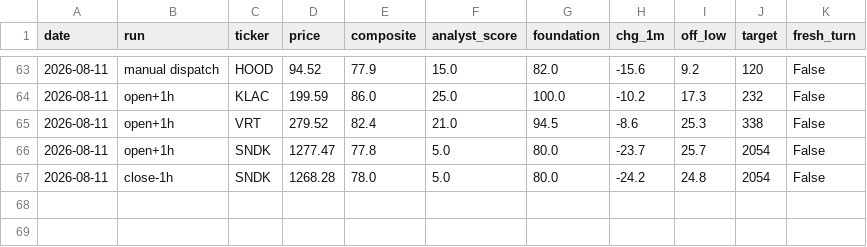
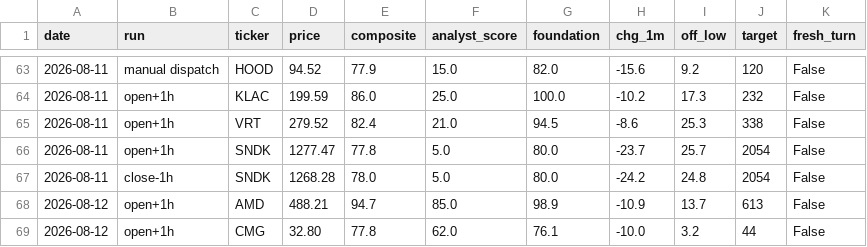
Before and after one commit to karthikpalsg/dip-radar, a CSV file: data/alerts_log.csv, drawn as a sheet; only a part is shown, gaps mark what is left out; the diff names each change by its address in the sheet, - before the commit and + after, or states it on an @@ line.

```diff
--- a/data/alerts_log.csv
+++ b/data/alerts_log.csv
+row 68: 2026-08-12 | open+1h | AMD | 488.21 | 94.7 | 85.0 | 98.9 | -10.9 | 13.7 | 613 | False
+row 69: 2026-08-12 | open+1h | CMG | 32.80 | 77.8 | 62.0 | 76.1 | -10.0 | 3.2 | 44 | False
```
Also changed, not shown: 1 other file.
